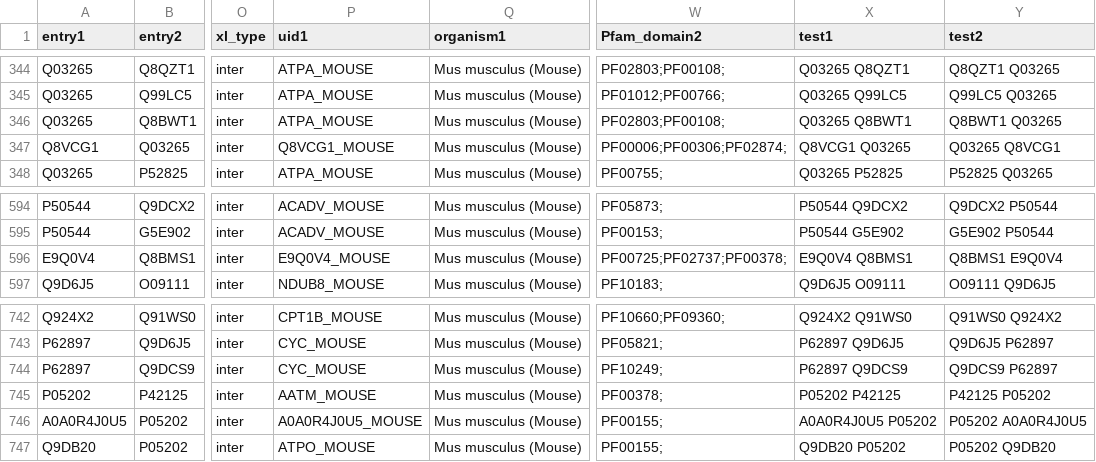
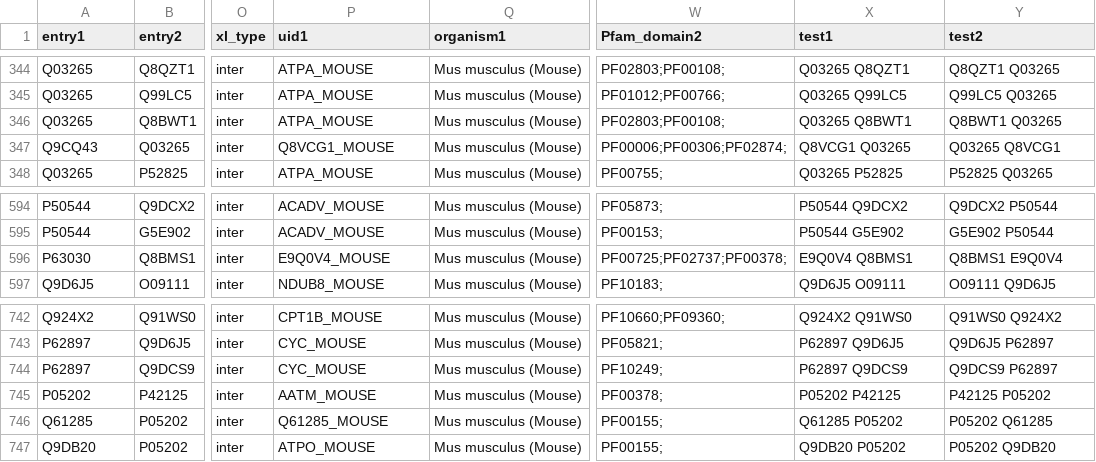
Before and after one commit to KohlbacherLab/CLAUDIO, a CSV file: data/in/liu18_schweppe17_linked_residues_2616.csv, drawn as a sheet; only a part is shown, gaps mark what is left out; the diff covers the shown part only; the diff names each change by its address in the sheet, - before the commit and + after, or states it on an @@ line.

```diff
--- a/data/in/liu18_schweppe17_linked_residues_2616.csv
+++ b/data/in/liu18_schweppe17_linked_residues_2616.csv
-A347 (entry1): Q8VCG1
+A347 (entry1): Q9CQ43
-A596 (entry1): E9Q0V4
+A596 (entry1): P63030
-A746 (entry1): A0A0R4J0U5
+A746 (entry1): Q61285
-P746 (uid1): A0A0R4J0U5_MOUSE
+P746 (uid1): Q61285_MOUSE
-X746 (test1): A0A0R4J0U5 P05202
+X746 (test1): Q61285 P05202
-Y746 (test2): P05202 A0A0R4J0U5
+Y746 (test2): P05202 Q61285
```
Also changed, not shown: 48 edited cells elsewhere in this file, 5 other files.
